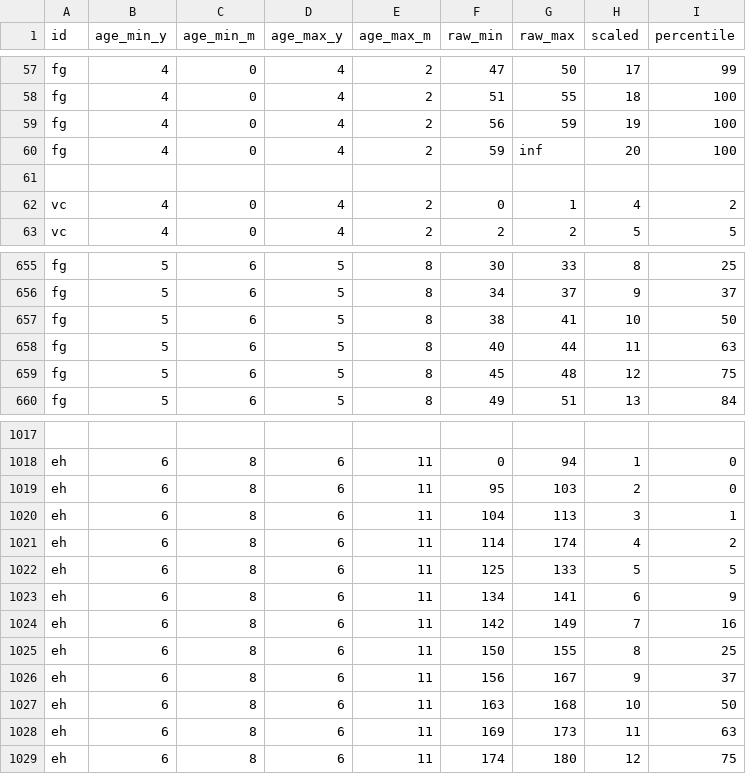
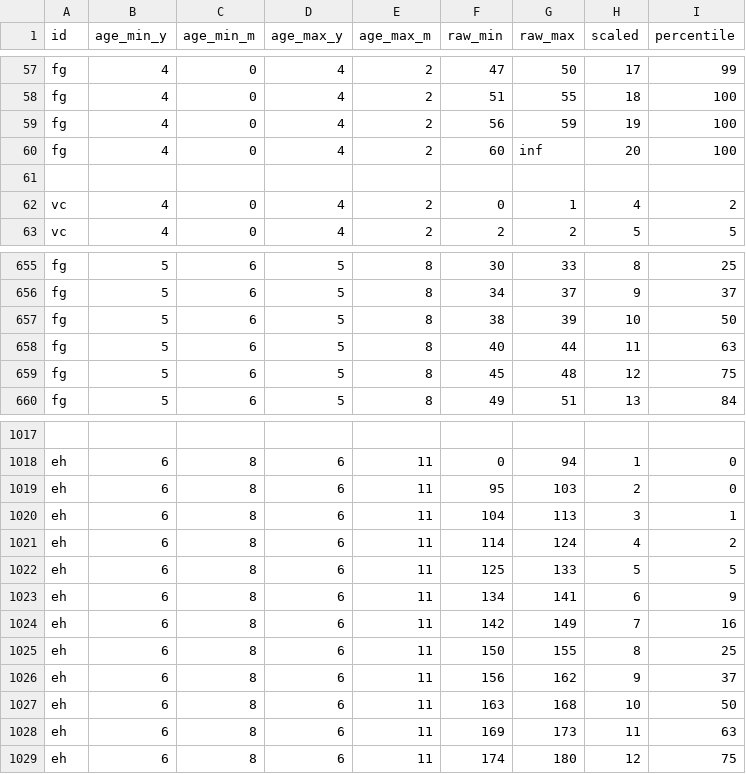
Before and after one commit to brunoroque06/plays, a CSV file: reportus/data/dtvp-raw-sca.csv, drawn as a sheet; only a part is shown, gaps mark what is left out.

Commit message:
DTVP uses polars

```diff
--- a/reportus/data/dtvp-raw-sca.csv
+++ b/reportus/data/dtvp-raw-sca.csv
@@ -59,3 +59,3 @@ fg,4,0,4,2,51,55,18,100
 fg,4,0,4,2,56,59,19,100
-fg,4,0,4,2,59,inf,20,100
+fg,4,0,4,2,60,inf,20,100
 
@@ -656,3 +656,3 @@ fg,5,6,5,8,30,33,8,25
 fg,5,6,5,8,34,37,9,37
-fg,5,6,5,8,38,41,10,50
+fg,5,6,5,8,38,39,10,50
 fg,5,6,5,8,40,44,11,63
@@ -1020,3 +1020,3 @@ eh,6,8,6,11,95,103,2,0
 eh,6,8,6,11,104,113,3,1
-eh,6,8,6,11,114,174,4,2
+eh,6,8,6,11,114,124,4,2
 eh,6,8,6,11,125,133,5,5
@@ -1025,3 +1025,3 @@ eh,6,8,6,11,142,149,7,16
 eh,6,8,6,11,150,155,8,25
-eh,6,8,6,11,156,167,9,37
+eh,6,8,6,11,156,162,9,37
 eh,6,8,6,11,163,168,10,50
```
Also changed, not shown: 6 other files.
